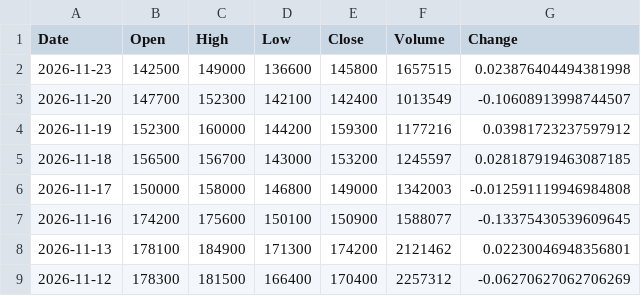
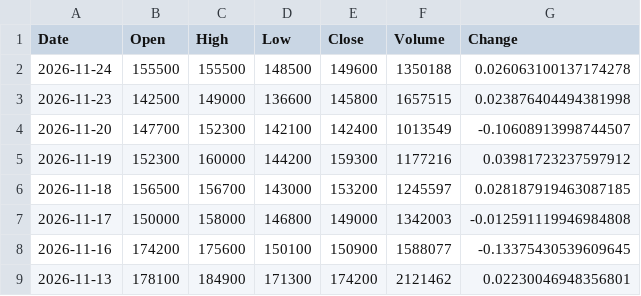
Before and after one commit to trizzen-jc/stock-data, a CSV file: data/Kosdaq/036930_주성엔지니어링.csv, drawn as a sheet; only a part is shown; the shorter side is filled out with more unchanged rows; the diff names each change by its address in the sheet, - before the commit and + after, or states it on an @@ line.

```diff
--- a/data/Kosdaq/036930_주성엔지니어링.csv
+++ b/data/Kosdaq/036930_주성엔지니어링.csv
+row 2: 2026-11-24 | 155500 | 155500 | 148500 | 149600 | 1350188 | 0.026063100137174278
```
Also changed, not shown: data/Kosdaq/196170_알테오젠.csv, data/Kosdaq/214450_파마리서치.csv, 38 other files.
